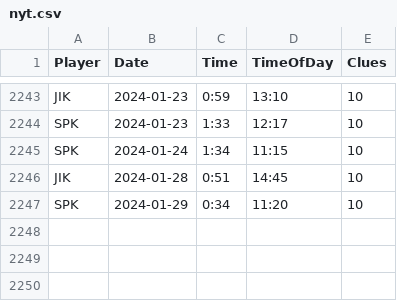
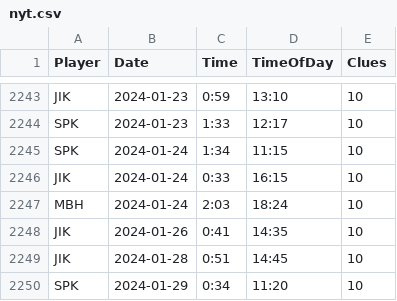
Before and after one commit to spkaluzny/nyt_mini_crossword, a CSV file: data/nyt.csv, drawn as a sheet; only a part is shown, gaps mark what is left out.

Commit message:
Added new observations

```diff
--- a/data/nyt.csv
+++ b/data/nyt.csv
@@ -2245,2 +2245,5 @@ SPK,2024-01-23,1:33,12:17,10
 SPK,2024-01-24,1:34,11:15,10
+JIK,2024-01-24,0:33,16:15,10
+MBH,2024-01-24,2:03,18:24,10
+JIK,2024-01-26,0:41,14:35,10
 JIK,2024-01-28,0:51,14:45,10
```
